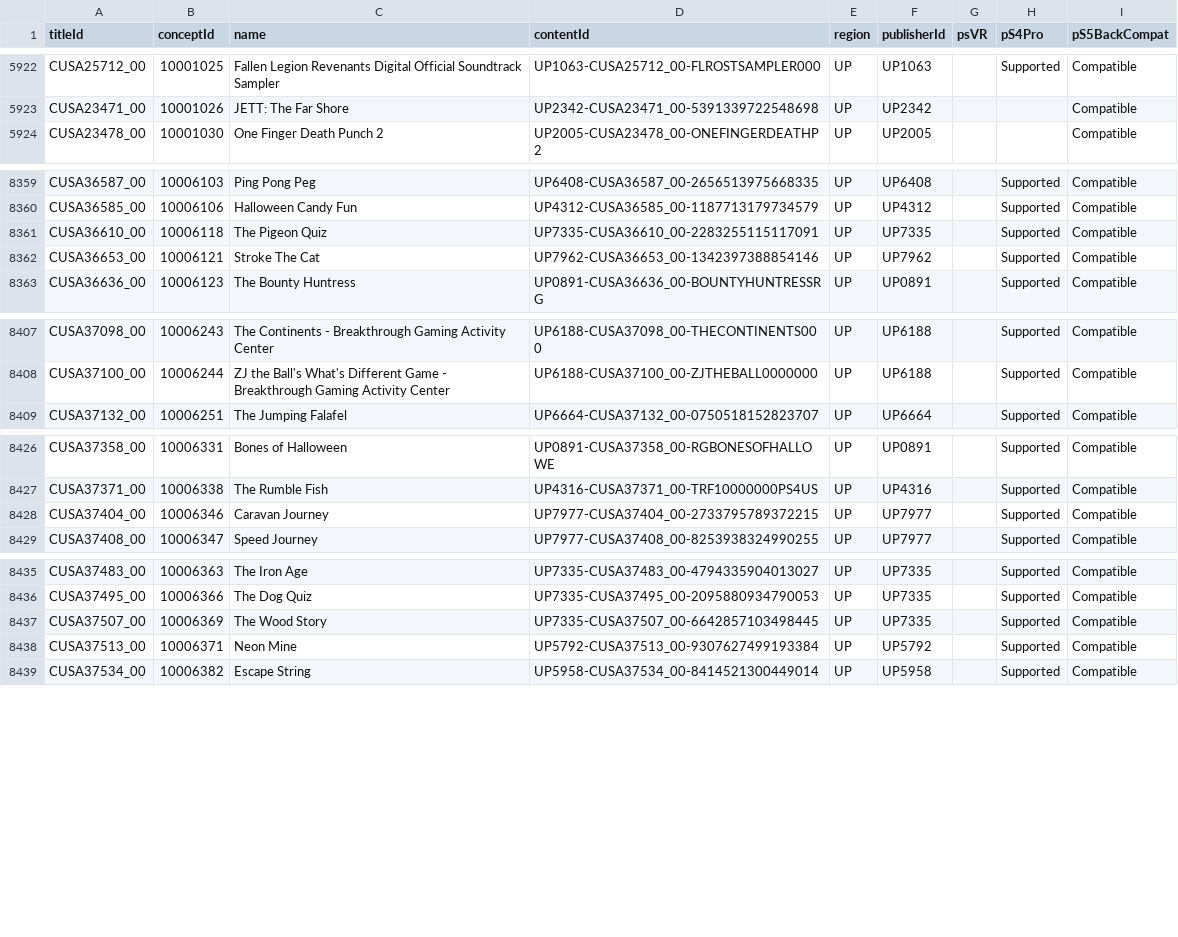
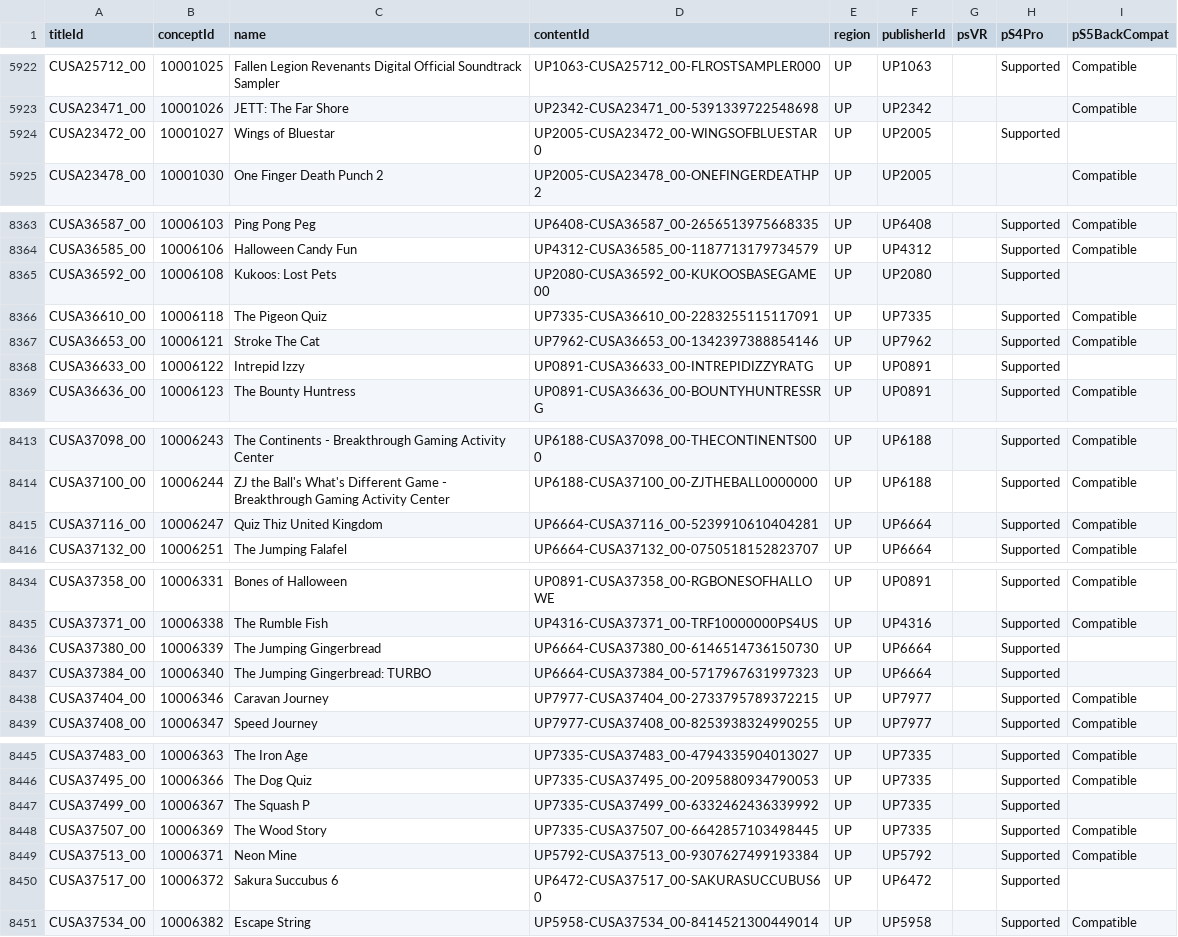
Before and after one commit to andshrew/PlayStation-Titles, a TSV file: Region/America/PS4_UP_Titles_by_Concept.tsv, drawn as a sheet; only a part is shown, gaps mark what is left out; the diff covers the shown part only; the diff names each change by its address in the sheet, - before the commit and + after, or states it on an @@ line.

Commit message:
Refreshed title data

```diff
--- a/Region/America/PS4_UP_Titles_by_Concept.tsv
+++ b/Region/America/PS4_UP_Titles_by_Concept.tsv
+row 5924: CUSA23472_00 | 10001027 | Wings of Bluestar | UP2005-CUSA23472_00-WINGSOFBLUESTAR0 | UP | UP2005 |  | Supported
+row 8365: CUSA36592_00 | 10006108 | Kukoos: Lost Pets | UP2080-CUSA36592_00-KUKOOSBASEGAME00 | UP | UP2080 |  | Supported
+row 8368: CUSA36633_00 | 10006122 | Intrepid Izzy | UP0891-CUSA36633_00-INTREPIDIZZYRATG | UP | UP0891 |  | Supported
+row 8415: CUSA37116_00 | 10006247 | Quiz Thiz United Kingdom | UP6664-CUSA37116_00-5239910610404281 | UP | UP6664 |  | Supported | Compatible
+row 8436: CUSA37380_00 | 10006339 | The Jumping Gingerbread | UP6664-CUSA37380_00-6146514736150730 | UP | UP6664 |  | Supported
+row 8437: CUSA37384_00 | 10006340 | The Jumping Gingerbread: TURBO | UP6664-CUSA37384_00-5717967631997323 | UP | UP6664 |  | Supported
+row 8447: CUSA37499_00 | 10006367 | The Squash P | UP7335-CUSA37499_00-6332462436339992 | UP | UP7335 |  | Supported
+row 8450: CUSA37517_00 | 10006372 | Sakura Succubus 6 | UP6472-CUSA37517_00-SAKURASUCCUBUS60 | UP | UP6472 |  | Supported
```
Also changed, not shown: 4 added rows elsewhere in this file, Region/America/PS4_UP_Titles.tsv, Region/America/PS4_UP_Titles_by_Name.tsv, 20 other files.
